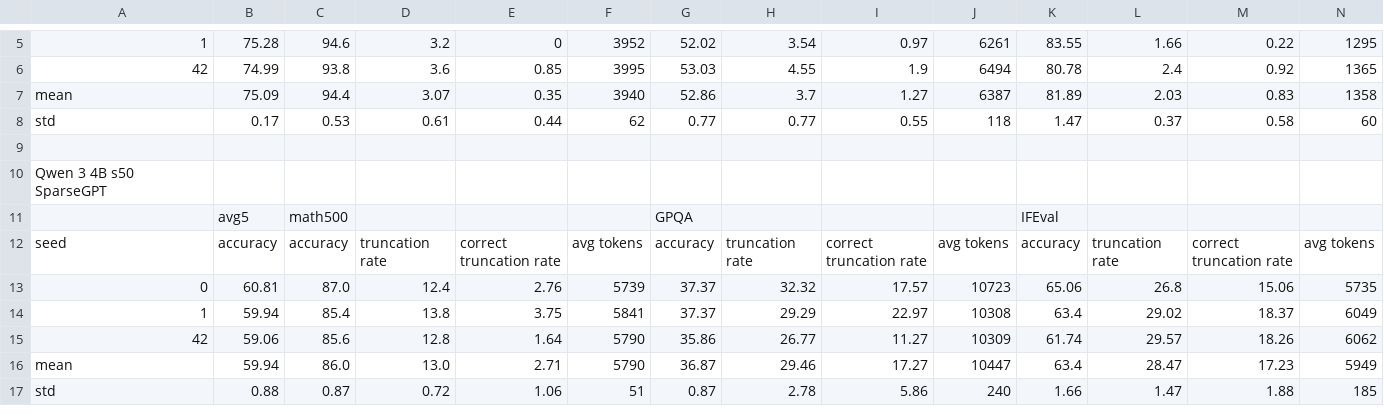
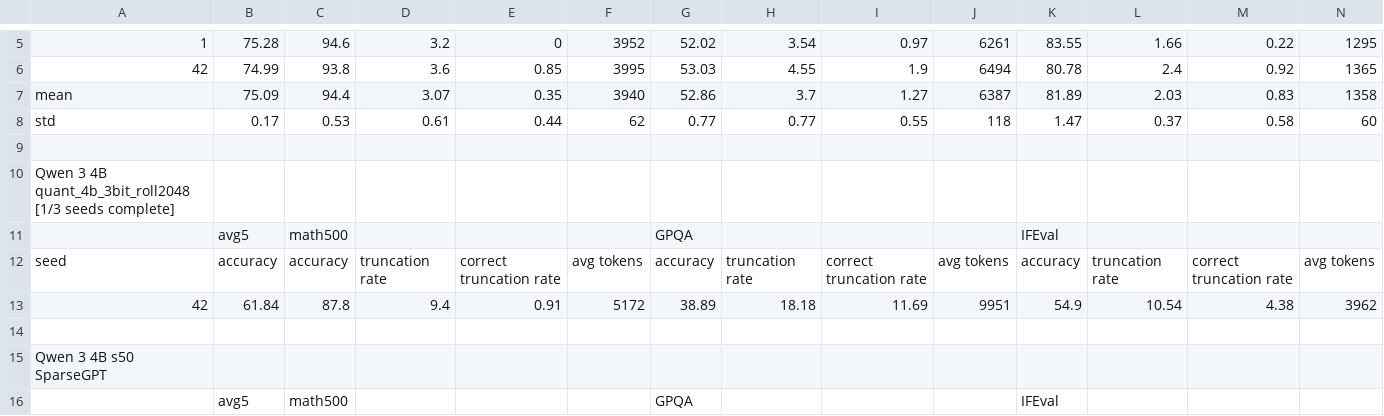
Before and after one commit to cosmos1030/onpolicyelsa_code, a TSV file: long_tsv_results/4b/long_results_4b.tsv, drawn as a sheet; only a part is shown, gaps mark what is left out; the shorter side is filled out with more unchanged rows; rows hold the shown columns only; the diff names each change by its address in the sheet, - before the commit and + after, or states it on an @@ line.

Commit message:
harvest: refreshed long/strict TSVs (2026-10-08 12:02:21)

```diff
--- a/long_tsv_results/4b/long_results_4b.tsv
+++ b/long_tsv_results/4b/long_results_4b.tsv
+row 10: Qwen 3 4B quant_4b_3bit_roll2048 [1/3 seeds complete]
+row 11:  | avg5 | math500 |  |  |  | GPQA |  |  |  | IFEval
+row 12: seed | accuracy | accuracy | truncation rate | correct truncation rate | avg tokens | accuracy | truncation rate | correct truncation rate | avg tokens | accuracy | truncation rate | correct truncation rate | avg tokens
+row 13: 42 | 61.84 | 87.8 | 9.4 | 0.91 | 5172 | 38.89 | 18.18 | 11.69 | 9951 | 54.9 | 10.54 | 4.38 | 3962
+row 14: (empty)
```
Also changed, not shown: long_tsv_results/4b/runs_4b.tsv, long_tsv_results/strict/4b/strict_results_4b.tsv.
